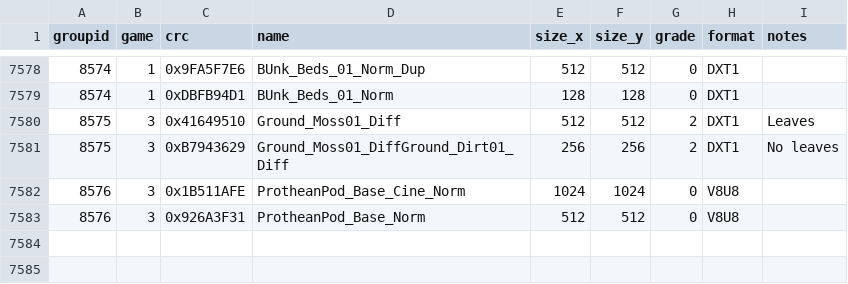
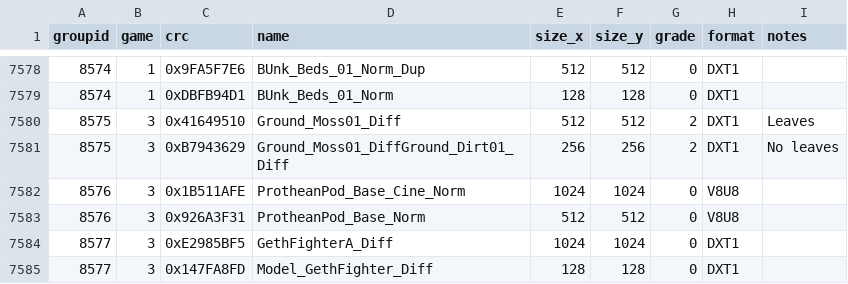
Before and after one commit to starkgate/TextureMapper, a CSV file: bin/duplicates.csv, drawn as a sheet; only a part is shown, gaps mark what is left out; the diff names each change by its address in the sheet, - before the commit and + after, or states it on an @@ line.

Commit message:
Update duplicates.csv

```diff
--- a/bin/duplicates.csv
+++ b/bin/duplicates.csv
+row 7584: 8577 | 3 | 0xE2985BF5 | GethFighterA_Diff | 1024 | 1024 | 0 | DXT1
+row 7585: 8577 | 3 | 0x147FA8FD | Model_GethFighter_Diff | 128 | 128 | 0 | DXT1
```
